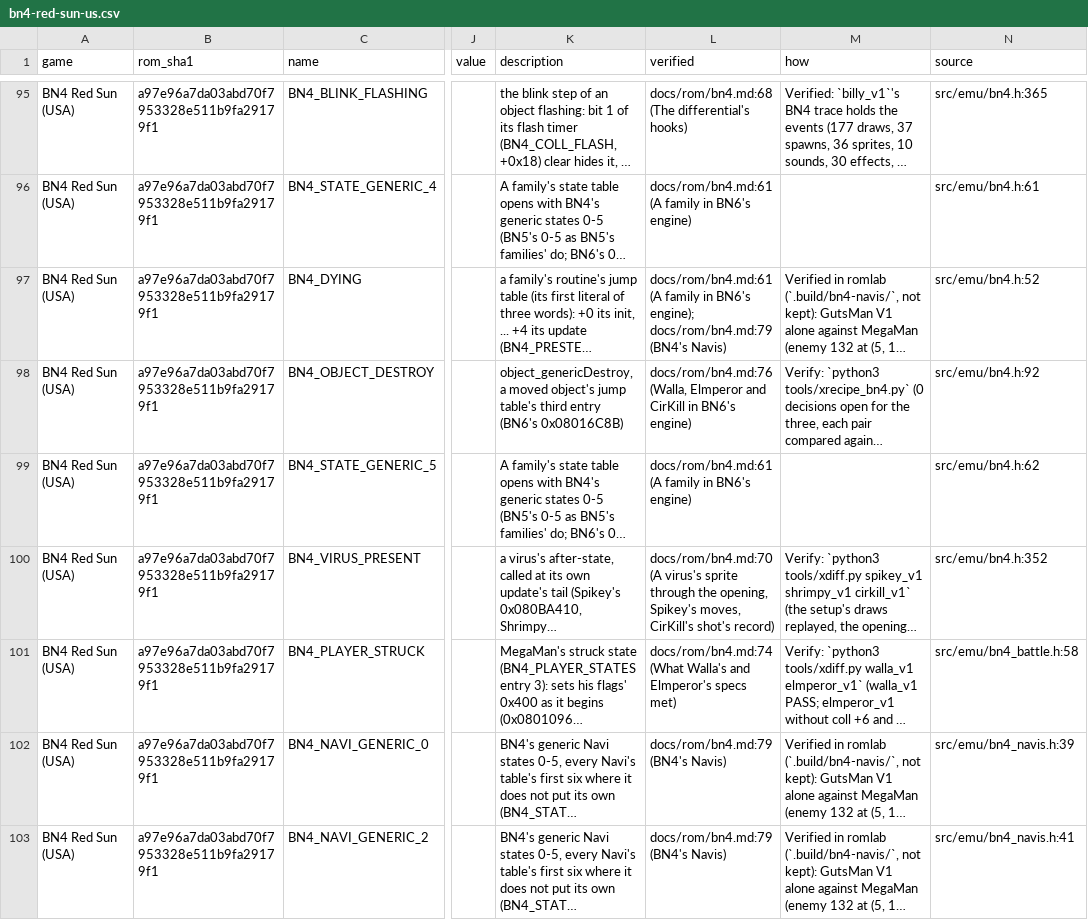
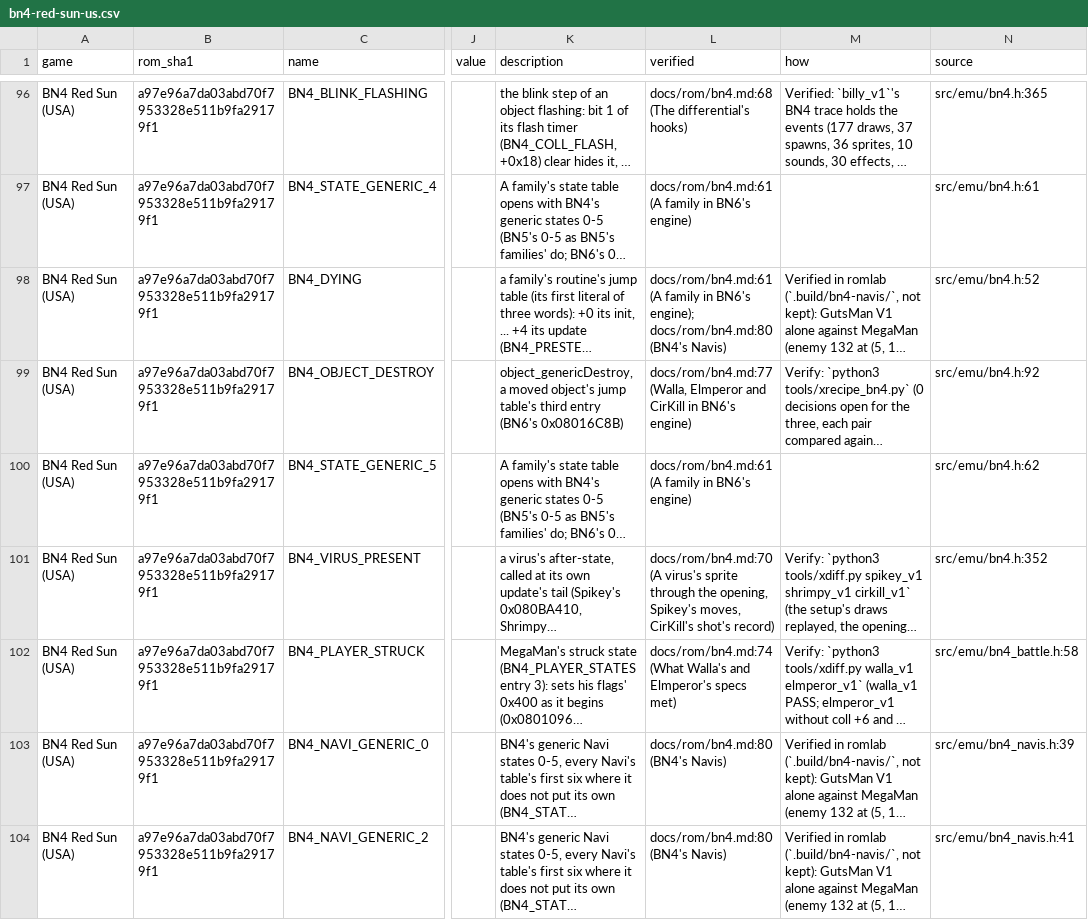
Before and after one commit to saschb2b/Mega-Man-Battle-Network-Cyberworld-Endless, a CSV file: docs/symbols/bn4-red-sun-us.csv, drawn as a sheet; only a part is shown, gaps mark what is left out; long unchanged cells end in …; addresses are those after the commit; the diff covers the shown part only; the diff names each change by its address in the sheet, - before the commit and + after, or states it on an @@ line.

```diff
--- a/docs/symbols/bn4-red-sun-us.csv
+++ b/docs/symbols/bn4-red-sun-us.csv
-L98 (verified): …BN6's engine); docs/rom/bn4.md:79 (BN4's Navis)
+L98 (verified): …BN6's engine); docs/rom/bn4.md:80 (BN4's Navis)
-L99 (verified): docs/rom/bn4.md:76 (Walla, Elmperor…
+L99 (verified): docs/rom/bn4.md:77 (Walla, Elmperor…
-L103:L104 (verified): docs/rom/bn4.md:79 (BN4's Navis)
+L103:L104 (verified): docs/rom/bn4.md:80 (BN4's Navis)
```
Also changed, not shown: 4 added rows and 64 edited cells elsewhere in this file, 25 other files.
